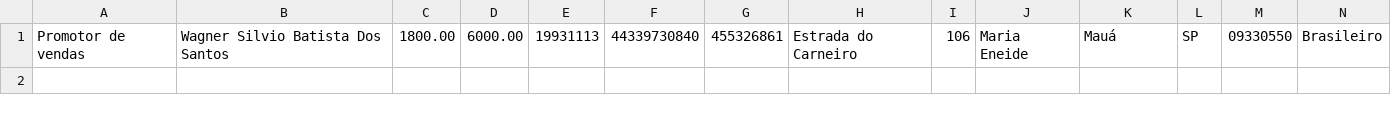
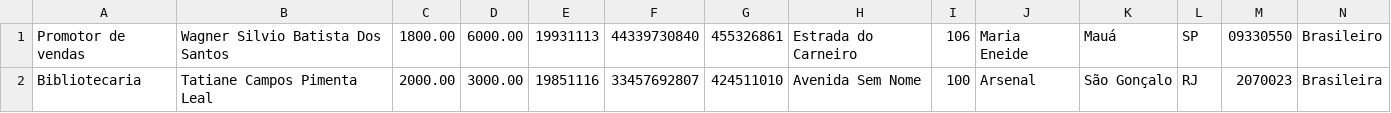
Before and after one commit to TatianePimentaLeal/desafiomjv-java-grupo4, a CSV file: registro-profissional-mjv/DELREMESSA.csv, drawn as a sheet; only a part is shown; rows hold the shown columns only; the diff names each change by its address in the sheet, - before the commit and + after, or states it on an @@ line.

```diff
--- a/registro-profissional-mjv/DELREMESSA.csv
+++ b/registro-profissional-mjv/DELREMESSA.csv
+row 2: Bibliotecaria | Tatiane Campos Pimenta Leal | 2000.00 | 3000.00 | 19851116 | 33457692807 | 424511010 | Avenida Sem Nome | 100 | Arsenal | São Gonçalo | RJ | 2070023 | Brasileira
```
Also changed, not shown: registro-profissional-mjv/FICHACADASTRAL.csv.
